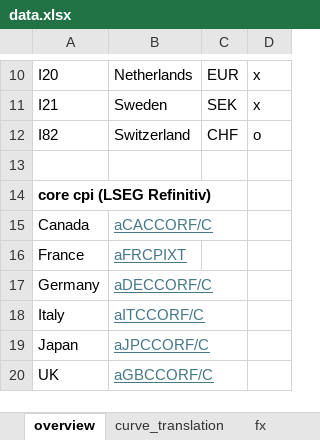
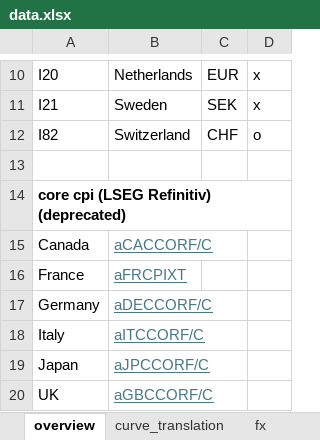
Before and after one commit to jan-writes-codes/master_thesis, an Excel workbook: data.xlsx, sheet overview, drawn as a sheet; only a part is shown, gaps mark what is left out; values as stored, in another font and other column widths than the file's, no borders; the diff covers the shown part only; the diff names each change by its address in the sheet, - before the commit and + after, or states it on an @@ line.

```diff
--- a/data.xlsx (sheet overview)
+++ b/data.xlsx (sheet overview)
-A14: core cpi (LSEG Refinitiv)
+A14: core cpi (LSEG Refinitiv) (deprecated)
```
Also changed, not shown: 26 added rows elsewhere in this sheet, other sheet tabs.
